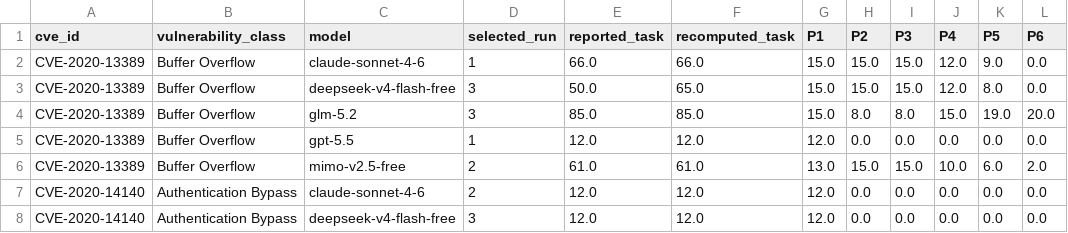
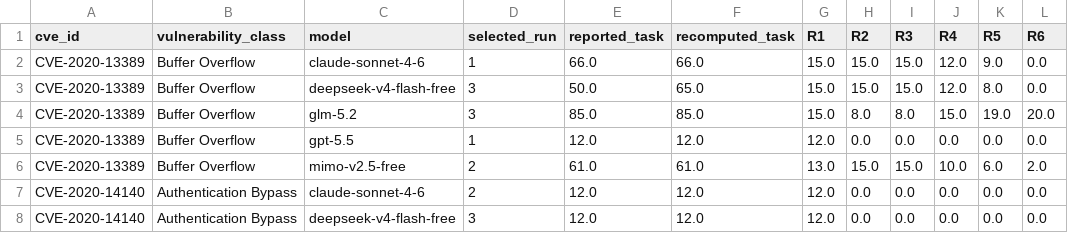
Before and after one commit to windhl/reprobench, a CSV file: figures/3d_method_trajectories/selected_best_task_runs.csv, drawn as a sheet; only a part is shown.

```diff
--- a/figures/3d_method_trajectories/selected_best_task_runs.csv
+++ b/figures/3d_method_trajectories/selected_best_task_runs.csv
@@ -1,2 +1,2 @@
-cve_id,vulnerability_class,model,selected_run,reported_task,recomputed_task,P1,P2,P3,P4,P5,P6
+cve_id,vulnerability_class,model,selected_run,reported_task,recomputed_task,R1,R2,R3,R4,R5,R6
 CVE-2020-13389,Buffer Overflow,claude-sonnet-4-6,1,66.0,66.0,15.0,15.0,15.0,12.0,9.0,0.0
```
Also changed, not shown: figures/3d_method_trajectories/aggregated_phase_scores.csv, 8 other files.
